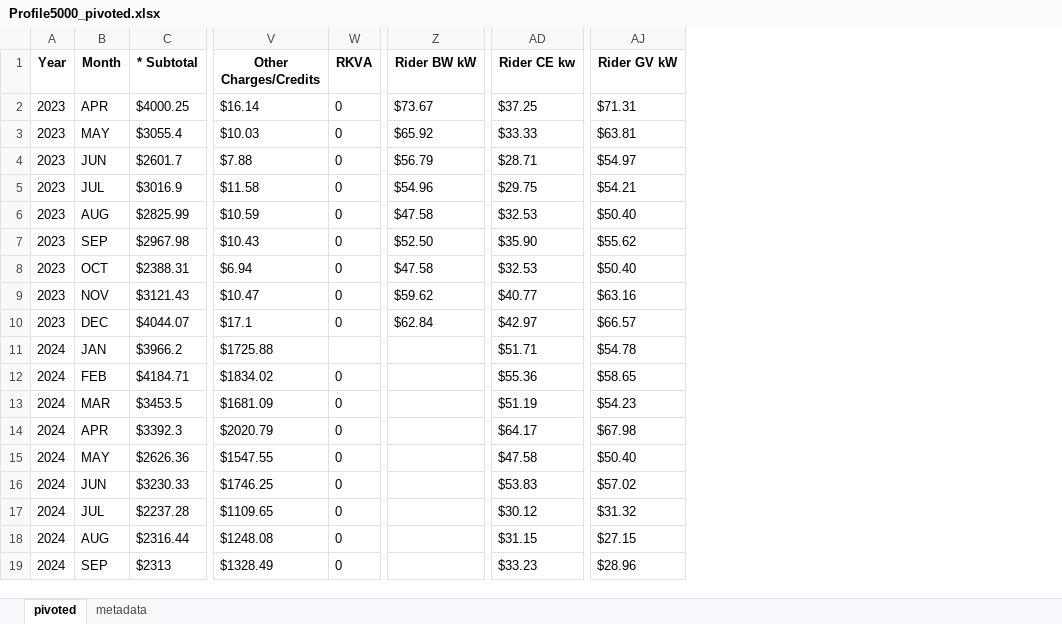
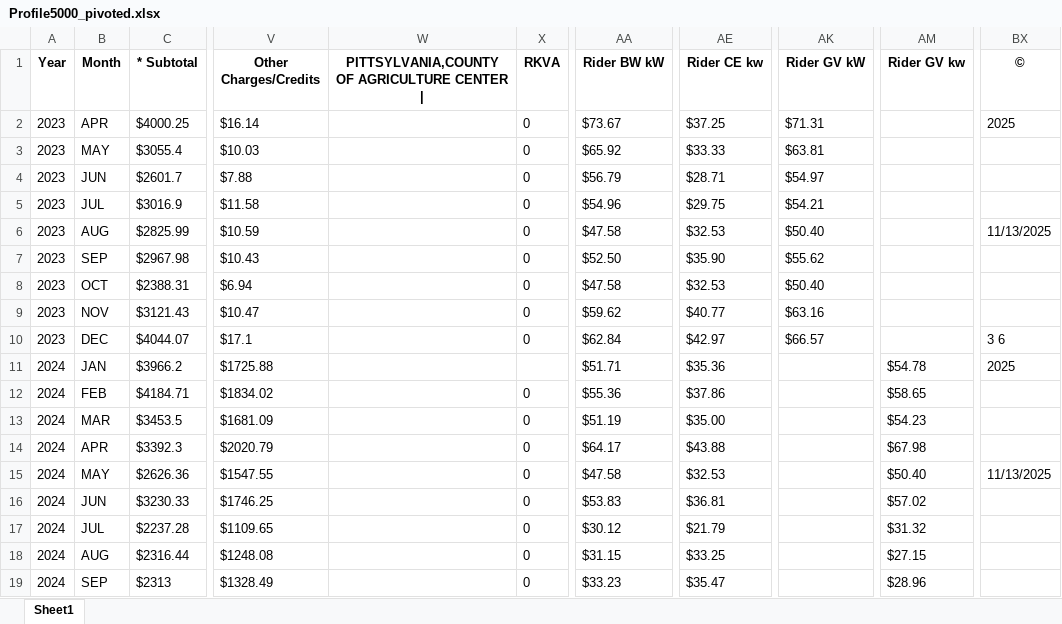
Before and after one commit to vinayjain38/TroyBanks_Audit_Demo_VA, an Excel workbook: data/interim/new-bills-parsed/Profile5000_pivoted.xlsx, sheet Sheet1, drawn as a sheet; only a part is shown, gaps mark what is left out; values as stored, in another font and other column widths than the file's, no borders; addresses are those after the commit; the diff covers the shown part only; the diff names each change by its address in the sheet, - before the commit and + after, or states it on an @@ line.

```diff
--- a/data/interim/new-bills-parsed/Profile5000_pivoted.xlsx (sheet Sheet1)
+++ b/data/interim/new-bills-parsed/Profile5000_pivoted.xlsx (sheet Sheet1)
-sheet tab: pivoted
+sheet tab: Sheet1
-sheet tab: metadata
+column W, row 1: PITTSYLVANIA,COUNTY OF AGRICULTURE CENTER |
+column AM (Rider GV kw), rows 11-19: $54.78 | $58.65 | $54.23 | $67.98 | $50.40 | $57.02 | $31.32 | $27.15 | $28.96
+column BX (©), rows 2-15: 2025 |  |  |  | 11/13/2025 |  |  |  | 3 6 | 2025 |  |  |  | 11/13/2025
-AA11 (Rider BW kW): (empty)
+AA11 (Rider BW kW): $51.71
-AE11 (Rider CE kw): $51.71
+AE11 (Rider CE kw): $35.36
-AK11 (Rider GV kW): $54.78
+AK11 (Rider GV kW): (empty)
-AA12 (Rider BW kW): (empty)
+AA12 (Rider BW kW): $55.36
-AE12 (Rider CE kw): $55.36
+AE12 (Rider CE kw): $37.86
-AK12 (Rider GV kW): $58.65
+AK12 (Rider GV kW): (empty)
-AA13 (Rider BW kW): (empty)
+AA13 (Rider BW kW): $51.19
-AE13 (Rider CE kw): $51.19
+AE13 (Rider CE kw): $35.00
-AK13 (Rider GV kW): $54.23
+AK13 (Rider GV kW): (empty)
-AA14 (Rider BW kW): (empty)
+AA14 (Rider BW kW): $64.17
-AE14 (Rider CE kw): $64.17
+AE14 (Rider CE kw): $43.88
-AK14 (Rider GV kW): $67.98
+AK14 (Rider GV kW): (empty)
-AA15 (Rider BW kW): (empty)
+AA15 (Rider BW kW): $47.58
-AE15 (Rider CE kw): $47.58
+AE15 (Rider CE kw): $32.53
-AK15 (Rider GV kW): $50.40
+AK15 (Rider GV kW): (empty)
-AA16 (Rider BW kW): (empty)
+AA16 (Rider BW kW): $53.83
-AE16 (Rider CE kw): $53.83
+AE16 (Rider CE kw): $36.81
-AK16 (Rider GV kW): $57.02
+AK16 (Rider GV kW): (empty)
-AA17 (Rider BW kW): (empty)
+AA17 (Rider BW kW): $30.12
-AE17 (Rider CE kw): $30.12
+AE17 (Rider CE kw): $21.79
-AK17 (Rider GV kW): $31.32
+AK17 (Rider GV kW): (empty)
-AA18 (Rider BW kW): (empty)
+AA18 (Rider BW kW): $31.15
-AE18 (Rider CE kw): $31.15
+AE18 (Rider CE kw): $33.25
-AK18 (Rider GV kW): $27.15
+AK18 (Rider GV kW): (empty)
-AA19 (Rider BW kW): (empty)
+AA19 (Rider BW kW): $33.23
-AE19 (Rider CE kw): $33.23
+AE19 (Rider CE kw): $35.47
-AK19 (Rider GV kW): $28.96
+AK19 (Rider GV kW): (empty)
```
Also changed, not shown: 1 added row and 28 edited cells elsewhere in this sheet, data/interim/new-bills-parsed/Profile0412_extracted.xlsx, data/interim/new-bills-parsed/Profile0412_pivoted.xlsx, 28 other files.
